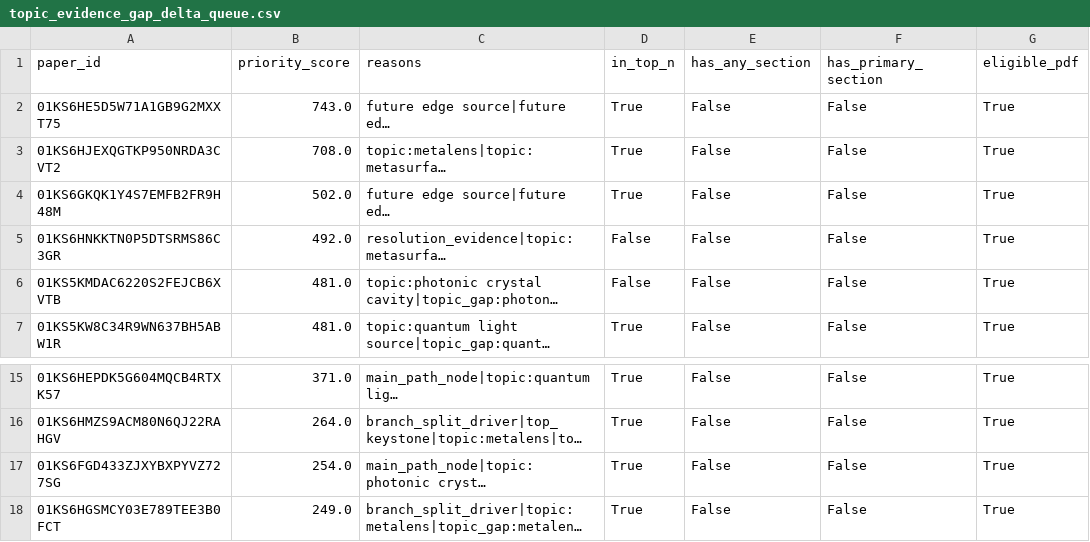
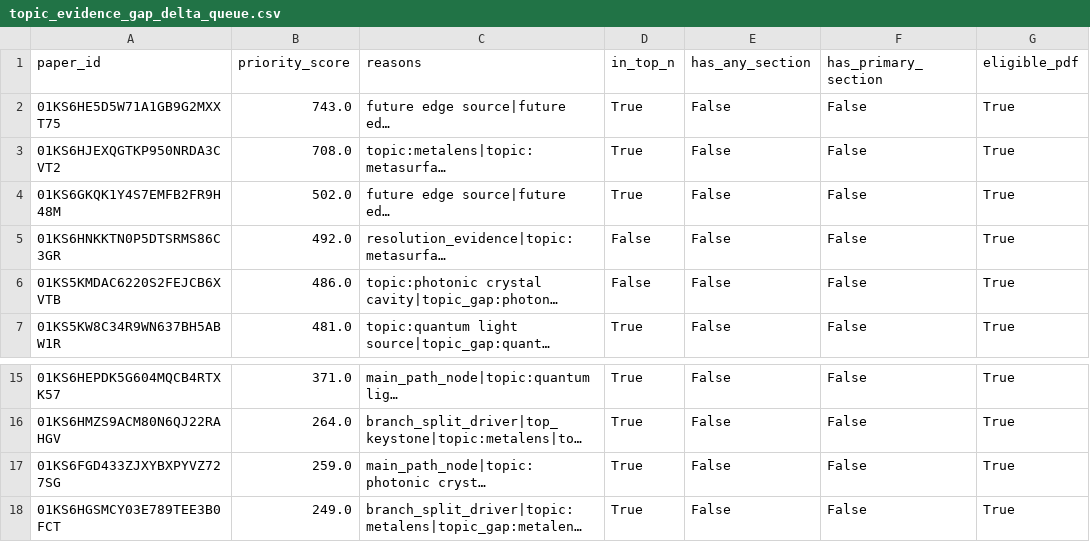
Before and after one commit to rossky094-hub/echelon, a CSV file: data/v14b/topic_evidence_gap_delta_queue.csv, drawn as a sheet; only a part is shown, gaps mark what is left out; long unchanged cells end in …; the diff names each change by its address in the sheet, - before the commit and + after, or states it on an @@ line.

Commit message:
Default product baselines to multi-topic suite

```diff
--- a/data/v14b/topic_evidence_gap_delta_queue.csv
+++ b/data/v14b/topic_evidence_gap_delta_queue.csv
-B6 (priority_score): 481.0
+B6 (priority_score): 486.0
-B17 (priority_score): 254.0
+B17 (priority_score): 259.0
```
Also changed, not shown: 21 other files.
